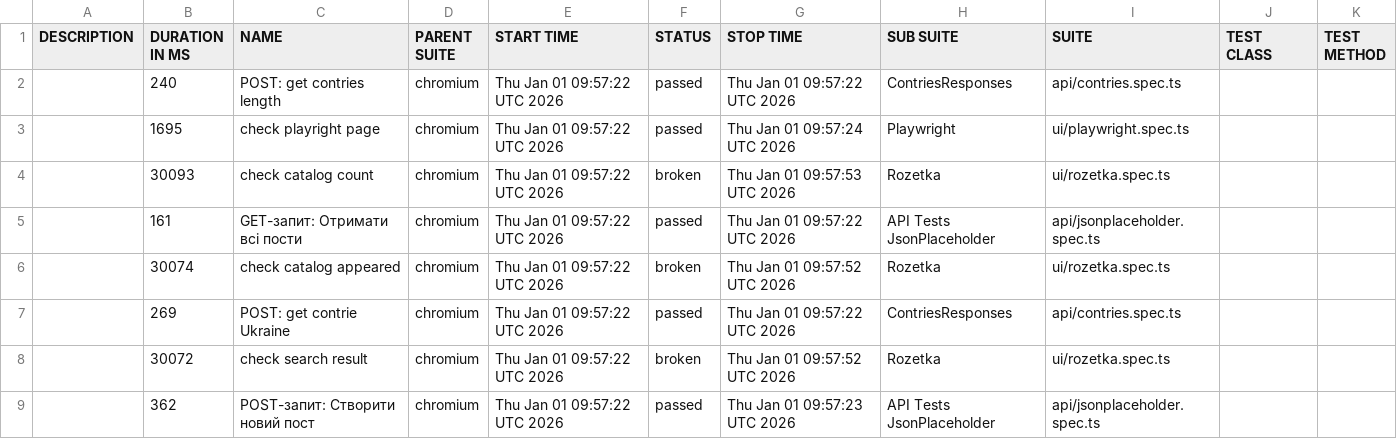
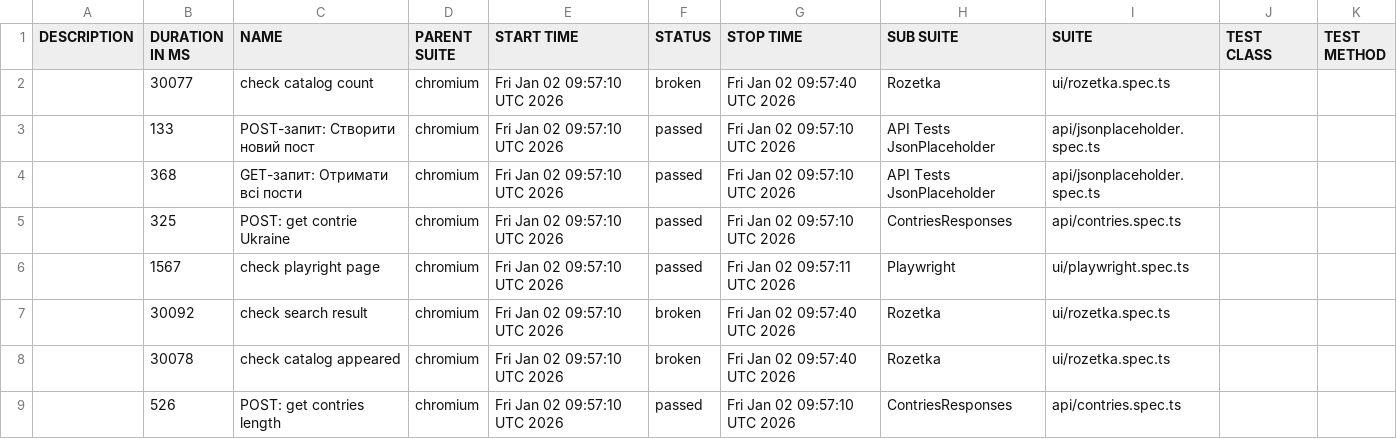
Before and after one commit to Vanecheek/new_IVAN_tests_playwrite, a CSV file: data/suites.csv, drawn as a sheet.

```diff
--- a/data/suites.csv
+++ b/data/suites.csv
@@ -1,9 +1,9 @@
 "DESCRIPTION","DURATION IN MS","NAME","PARENT SUITE","START TIME","STATUS","STOP TIME","SUB SUITE","SUITE","TEST CLASS","TEST METHOD"
-"","240","POST: get contries length","chromium","Thu Jan 01 09:57:22 UTC 2026","passed","Thu Jan 01 09:57:22 UTC 2026","ContriesResponses","api/contries.spec.ts","",""
-"","1695","check playright page","chromium","Thu Jan 01 09:57:22 UTC 2026","passed","Thu Jan 01 09:57:24 UTC 2026","Playwright","ui/playwright.spec.ts","",""
-"","30093","check catalog count","chromium","Thu Jan 01 09:57:22 UTC 2026","broken","Thu Jan 01 09:57:53 UTC 2026","Rozetka","ui/rozetka.spec.ts","",""
-"","161","GET-запит: Отримати всі пости","chromium","Thu Jan 01 09:57:22 UTC 2026","passed","Thu Jan 01 09:57:22 UTC 2026","API Tests JsonPlaceholder","api/jsonplaceholder.spec.ts","",""
-"","30074","check catalog appeared","chromium","Thu Jan 01 09:57:22 UTC 2026","broken","Thu Jan 01 09:57:52 UTC 2026","Rozetka","ui/rozetka.spec.ts","",""
-"","269","POST: get contrie Ukraine","chromium","Thu Jan 01 09:57:22 UTC 2026","passed","Thu Jan 01 09:57:22 UTC 2026","ContriesResponses","api/contries.spec.ts","",""
-"","30072","check search result","chromium","Thu Jan 01 09:57:22 UTC 2026","broken","Thu Jan 01 09:57:52 UTC 2026","Rozetka","ui/rozetka.spec.ts","",""
-"","362","POST-запит: Створити новий пост","chromium","Thu Jan 01 09:57:22 UTC 2026","passed","Thu Jan 01 09:57:23 UTC 2026","API Tests JsonPlaceholder","api/jsonplaceholder.spec.ts","",""
+"","30077","check catalog count","chromium","Fri Jan 02 09:57:10 UTC 2026","broken","Fri Jan 02 09:57:40 UTC 2026","Rozetka","ui/rozetka.spec.ts","",""
+"","133","POST-запит: Створити новий пост","chromium","Fri Jan 02 09:57:10 UTC 2026","passed","Fri Jan 02 09:57:10 UTC 2026","API Tests JsonPlaceholder","api/jsonplaceholder.spec.ts","",""
+"","368","GET-запит: Отримати всі пости","chromium","Fri Jan 02 09:57:10 UTC 2026","passed","Fri Jan 02 09:57:10 UTC 2026","API Tests JsonPlaceholder","api/jsonplaceholder.spec.ts","",""
+"","325","POST: get contrie Ukraine","chromium","Fri Jan 02 09:57:10 UTC 2026","passed","Fri Jan 02 09:57:10 UTC 2026","ContriesResponses","api/contries.spec.ts","",""
+"","1567","check playright page","chromium","Fri Jan 02 09:57:10 UTC 2026","passed","Fri Jan 02 09:57:11 UTC 2026","Playwright","ui/playwright.spec.ts","",""
+"","30092","check search result","chromium","Fri Jan 02 09:57:10 UTC 2026","broken","Fri Jan 02 09:57:40 UTC 2026","Rozetka","ui/rozetka.spec.ts","",""
+"","30078","check catalog appeared","chromium","Fri Jan 02 09:57:10 UTC 2026","broken","Fri Jan 02 09:57:40 UTC 2026","Rozetka","ui/rozetka.spec.ts","",""
+"","526","POST: get contries length","chromium","Fri Jan 02 09:57:10 UTC 2026","passed","Fri Jan 02 09:57:10 UTC 2026","ContriesResponses","api/contries.spec.ts","",""
```
Also changed, not shown: 39 other files.
